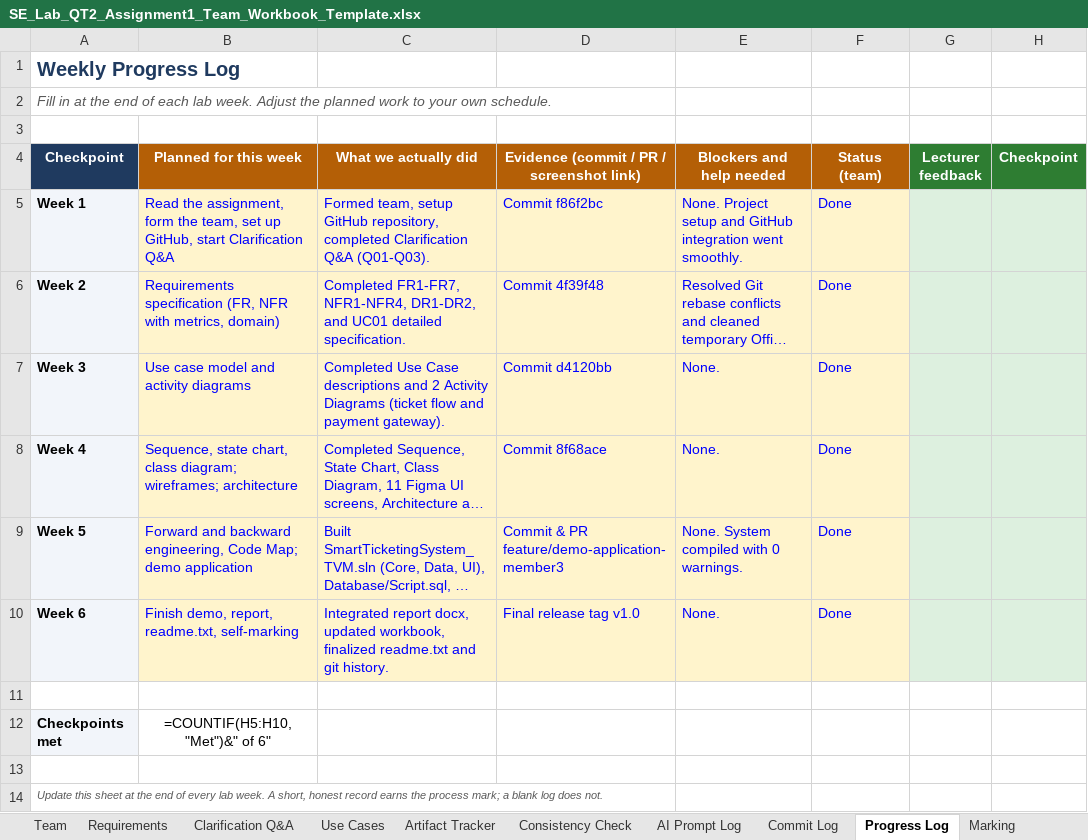
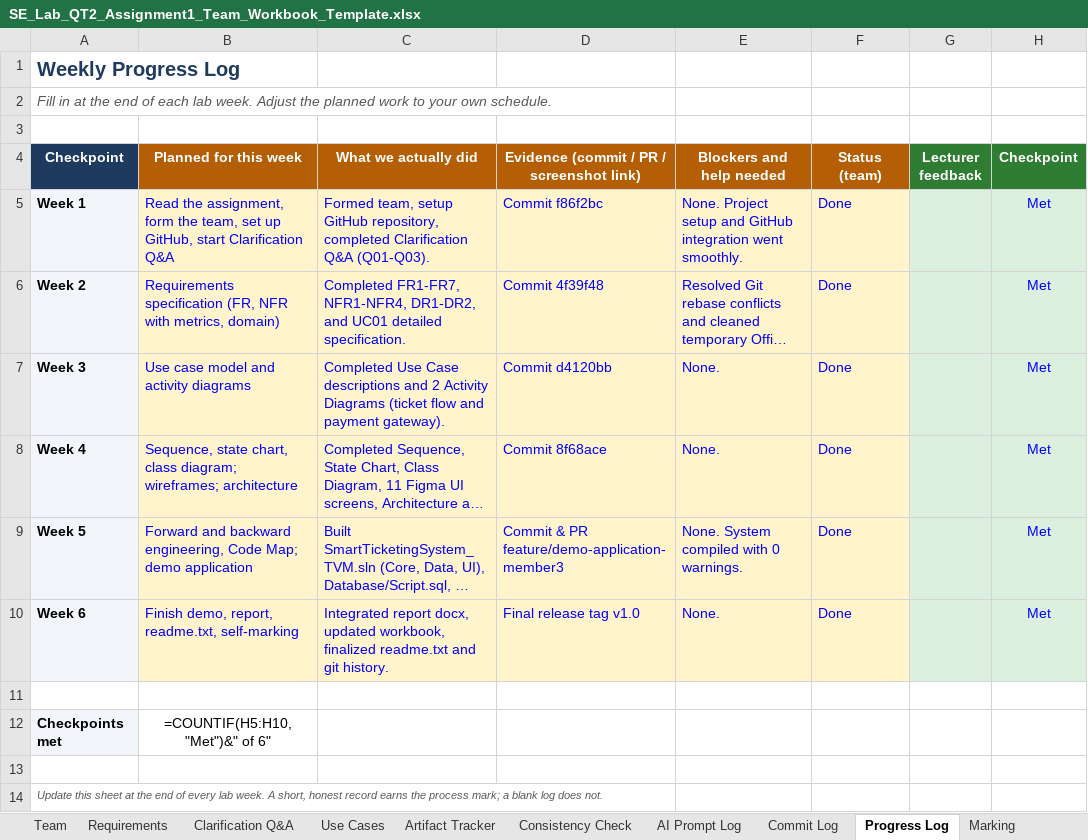
Before and after one commit to seuquay56/SmartTicketingSystem_TVM, an Excel workbook: SE_Lab_QT2_Assignment1_Team_Workbook_Template.xlsx, sheet Progress Log, drawn as a sheet; long unchanged cells end in …; values as stored, in another font and other column widths than the file's, no borders; formulas without a stored value are shown as written; the diff names each change by its address in the sheet, - before the commit and + after, or states it on an @@ line.

```diff
--- a/SE_Lab_QT2_Assignment1_Team_Workbook_Template.xlsx (sheet Progress Log)
+++ b/SE_Lab_QT2_Assignment1_Team_Workbook_Template.xlsx (sheet Progress Log)
-H5:H10 (Checkpoint): (empty)
+H5:H10 (Checkpoint): Met
```
Also changed, not shown: sheet Artifact Tracker, sheet Clarification Q&A, sheet Consistency Check, 2 other files.
